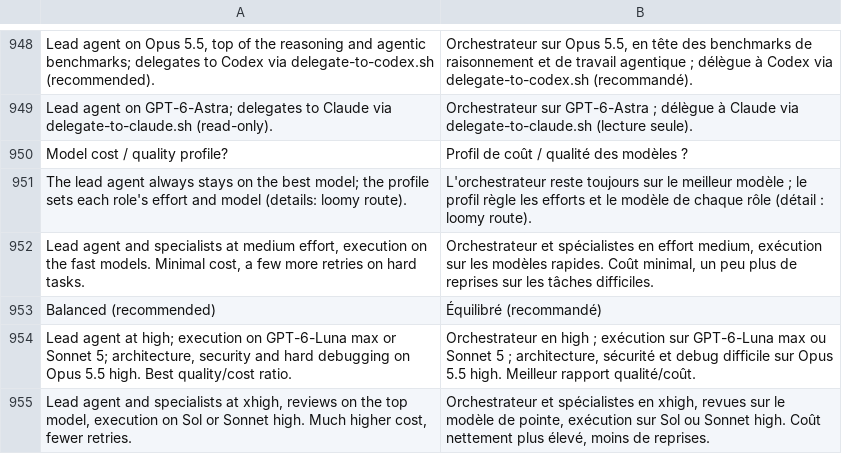
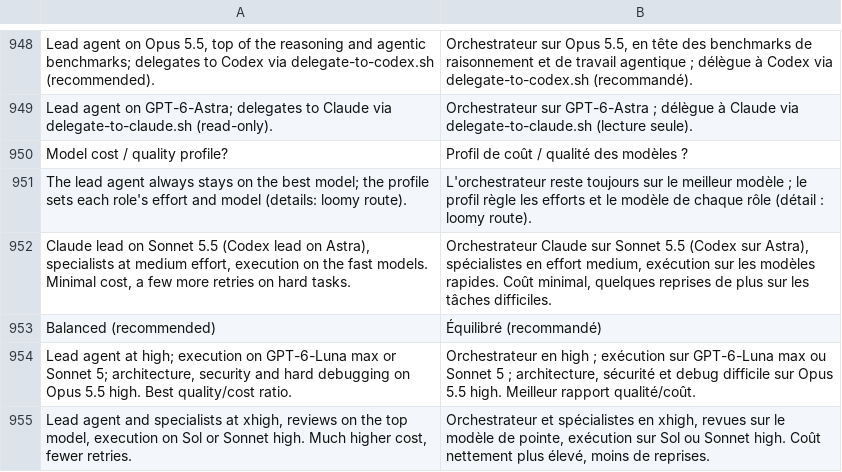
Before and after one commit to Eydenn/loomy, a TSV file: scripts/lib/i18n/fr.tsv, drawn as a sheet; only a part is shown, gaps mark what is left out.

Commit message:
feat: Thrifty profile runs a Claude lead agent on Sonnet 5.5 medium

```diff
--- a/scripts/lib/i18n/fr.tsv
+++ b/scripts/lib/i18n/fr.tsv
@@ -951,3 +951,3 @@ Model cost / quality profile?	Profil de coût / qualité des modèles ?
 The lead agent always stays on the best model; the profile sets each role's effort and model (details: loomy route).	L'orchestrateur reste toujours sur le meilleur modèle ; le profil règle les efforts et le modèle de chaque rôle (détail : loomy route).
-Lead agent and specialists at medium effort, execution on the fast models. Minimal cost, a few more retries on hard tasks.	Orchestrateur et spécialistes en effort medium, exécution sur les modèles rapides. Coût minimal, un peu plus de reprises sur les tâches difficiles.
+Claude lead on Sonnet 5.5 (Codex lead on Astra), specialists at medium effort, execution on the fast models. Minimal cost, a few more retries on hard tasks.	Orchestrateur Claude sur Sonnet 5.5 (Codex sur Astra), spécialistes en effort medium, exécution sur les modèles rapides. Coût minimal, quelques reprises de plus sur les tâches difficiles.
 Balanced (recommended)	Équilibré (recommandé)
```
Also changed, not shown: 8 other files.
